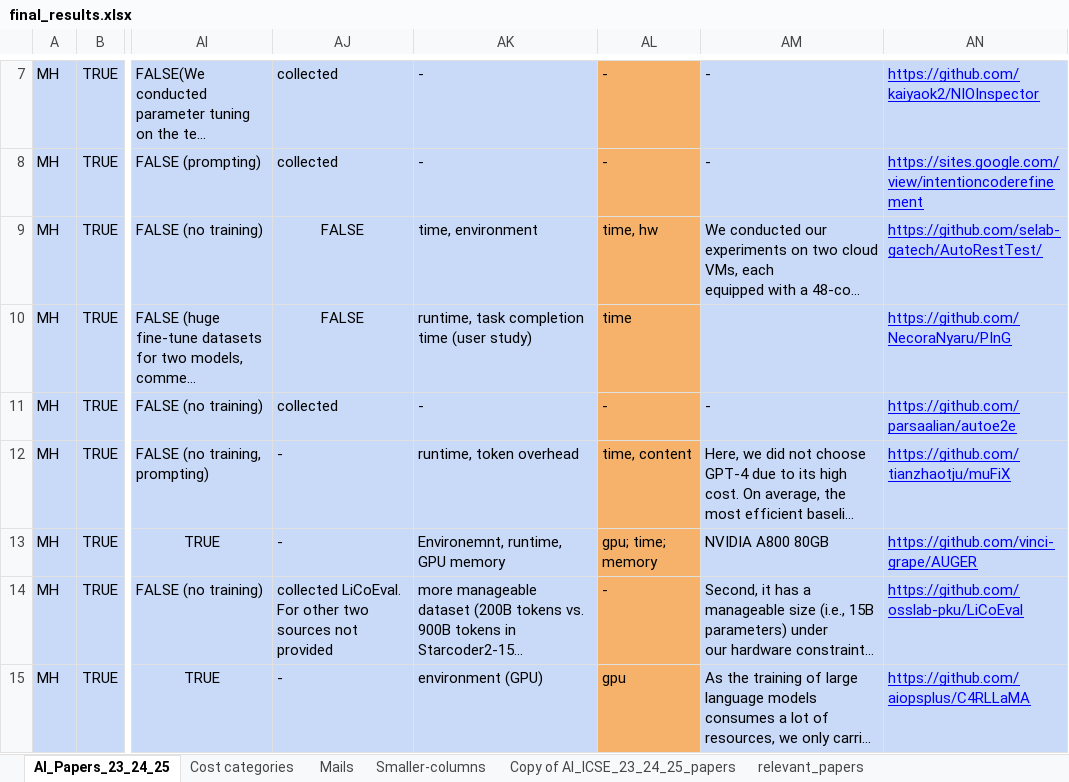
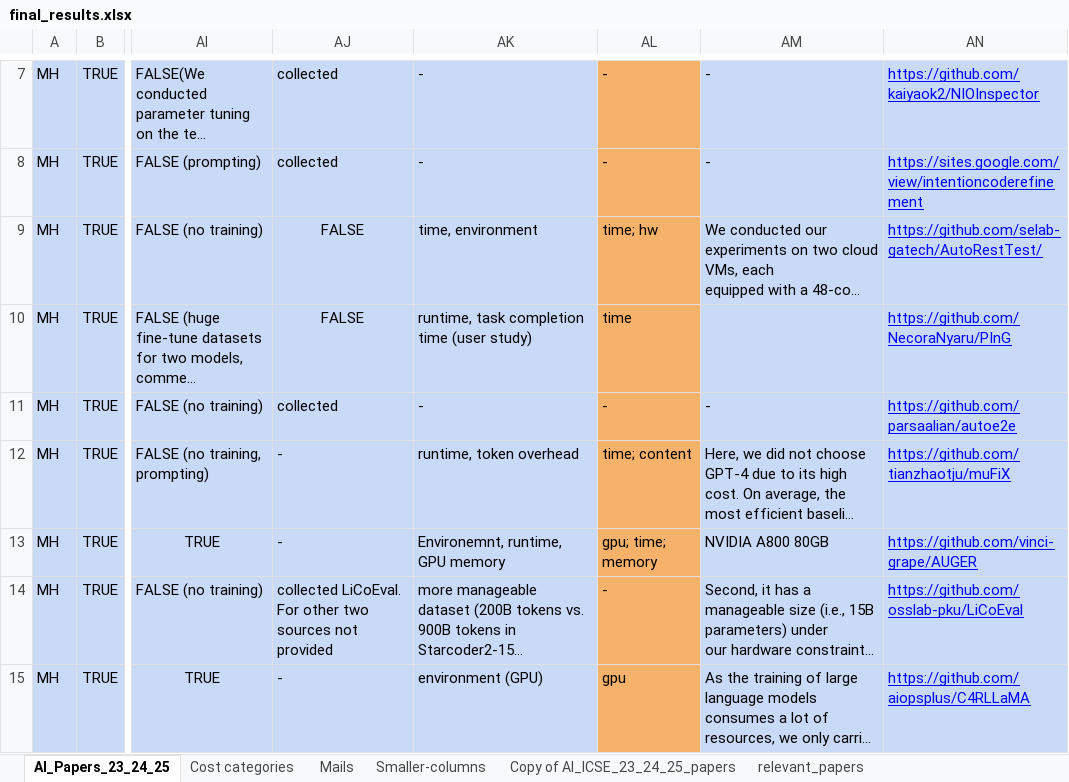
Before and after one commit to davejjwilliams/paper-filter-scripts, an Excel workbook: results/final/final_results.xlsx, sheet AI_Papers_23_24_25, drawn as a sheet; only a part is shown, gaps mark what is left out; long unchanged cells end in …; values as stored, in another font and other column widths than the file's, no borders; charts and pictures not drawn; the diff names each change by its address in the sheet, - before the commit and + after, or states it on an @@ line.

Commit message:
Final Data

```diff
--- a/results/final/final_results.xlsx (sheet AI_Papers_23_24_25)
+++ b/results/final/final_results.xlsx (sheet AI_Papers_23_24_25)
-AL9: time, hw
+AL9: time; hw
-AL12: time, content
+AL12: time; content
```
Also changed, not shown: sheet relevant_papers.
